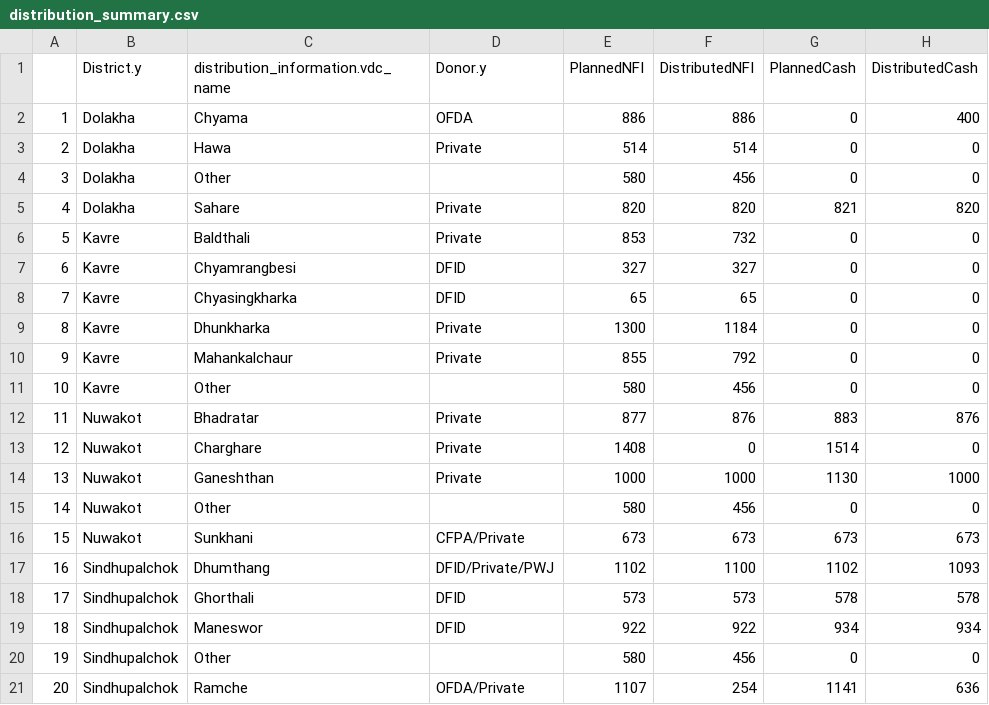
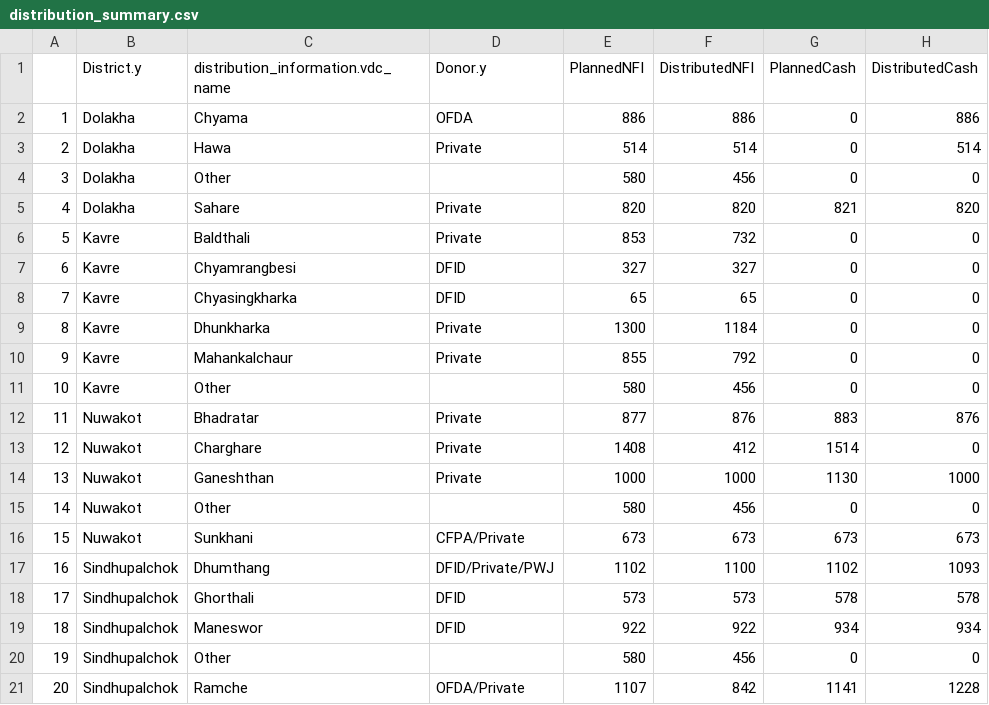
Before and after one commit to KathmanduLivingLabs/DistributionSummary, a CSV file: distribution_summary.csv, drawn as a sheet.

```diff
--- a/distribution_summary.csv
+++ b/distribution_summary.csv
@@ -1,4 +1,4 @@
 "","District.y","distribution_information.vdc_name","Donor.y","PlannedNFI","DistributedNFI","PlannedCash","DistributedCash"
-"1","Dolakha","Chyama","OFDA",886,886,0,400
-"2","Dolakha","Hawa","Private",514,514,0,0
+"1","Dolakha","Chyama","OFDA",886,886,0,886
+"2","Dolakha","Hawa","Private",514,514,0,514
 "3","Dolakha","Other","",580,456,0,0
@@ -12,3 +12,3 @@
 "11","Nuwakot","Bhadratar","Private",877,876,883,876
-"12","Nuwakot","Charghare","Private",1408,0,1514,0
+"12","Nuwakot","Charghare","Private",1408,412,1514,0
 "13","Nuwakot","Ganeshthan","Private",1000,1000,1130,1000
@@ -20,2 +20,2 @@
 "19","Sindhupalchok","Other","",580,456,0,0
-"20","Sindhupalchok","Ramche","OFDA/Private",1107,254,1141,636
+"20","Sindhupalchok","Ramche","OFDA/Private",1107,842,1141,1228
```
Also changed, not shown: donor_table.csv, 4 other files.
